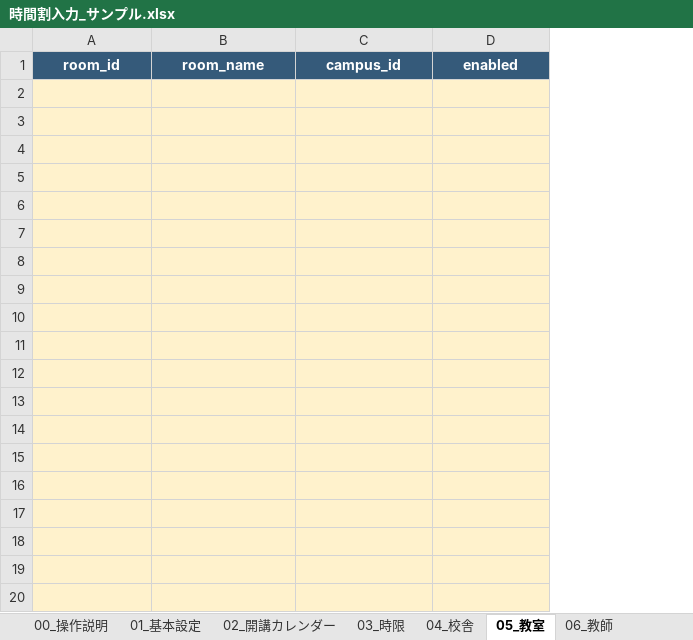
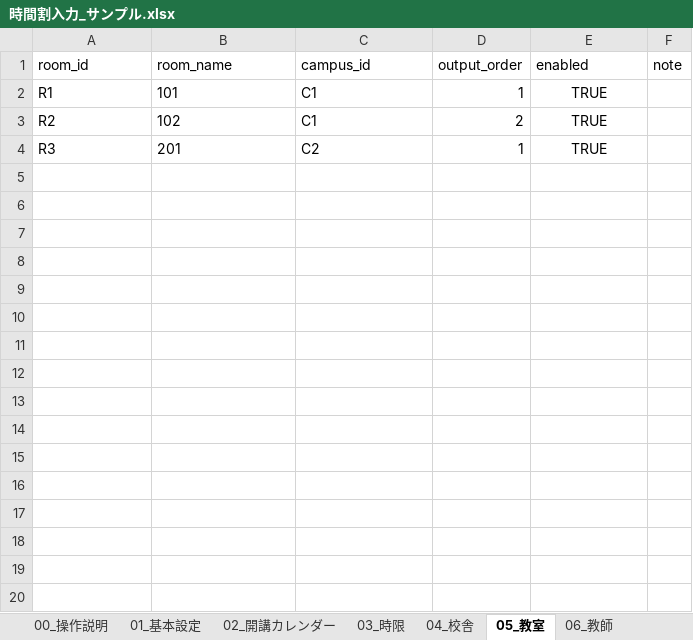
Before and after one commit to RoyPvl/school-timetable-solver, an Excel workbook: projects/sample/input/時間割入力_サンプル.xlsx, sheet 05_教室, drawn as a sheet; only a part is shown; values as stored, in another font and other column widths than the file's, no borders; removed rows and columns are numbered as before the commit, all else as after; the diff covers the shown part only; the diff names each change by its address in the sheet, - before the commit and + after, or states it on an @@ line.

Commit message:
feat: align Excel input and output contracts

```diff
--- a/projects/sample/input/時間割入力_サンプル.xlsx (sheet 05_教室)
+++ b/projects/sample/input/時間割入力_サンプル.xlsx (sheet 05_教室)
+column D (output_order), rows 2-4: 1 | 2 | 1
+column F (note), empty
@@ A1:C1 fill: #355A7A → none, bold: on → off, text colour: #FFFFFF → black, alignment: center → left @@
@@ E1 fill: #355A7A → none, bold: on → off, text colour: #FFFFFF → black, alignment: center → left @@
-row 2: (empty)
+row 2: R1 | 101 | C1 | 1 | TRUE
-A2:C4 fill: #FFF2CC
+A2:C4 fill: none
-E2:E4 fill: #FFF2CC
+E2:E4 fill: none
-row 3: (empty)
+row 3: R2 | 102 | C1 | 2 | TRUE
-row 4: (empty)
+row 4: R3 | 201 | C2 | 1 | TRUE
-row 5: (empty)
-row 6: (empty)
-row 7: (empty)
-row 8: (empty)
-row 9: (empty)
-row 10: (empty)
-row 11: (empty)
-row 12: (empty)
-row 13: (empty)
-row 14: (empty)
-row 15: (empty)
-row 16: (empty)
-row 17: (empty)
-row 18: (empty)
-row 19: (empty)
-row 20: (empty)
```
Also changed, not shown: 182 removed rows elsewhere in this sheet, sheet 12_選好設定, sheet 07_クラス, sheet 02_開講カレンダー, sheet 10_教師勤務, sheet 09_授業要求, sheet 01_基本設定, 6 more sheets, other sheet tabs, templates/時間割入力テンプレート.xlsx, 31 other files.
